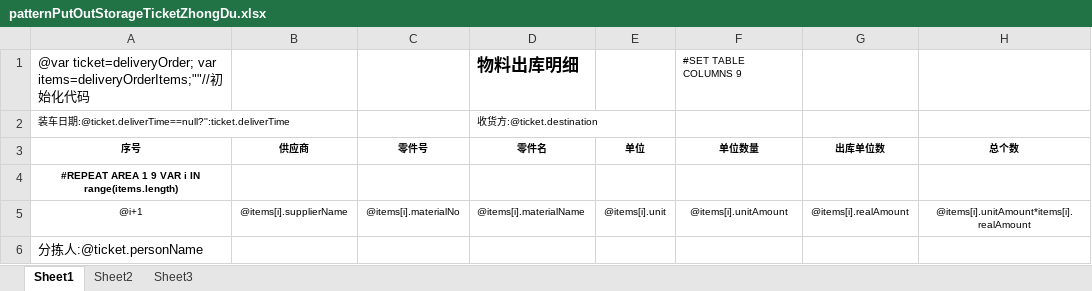
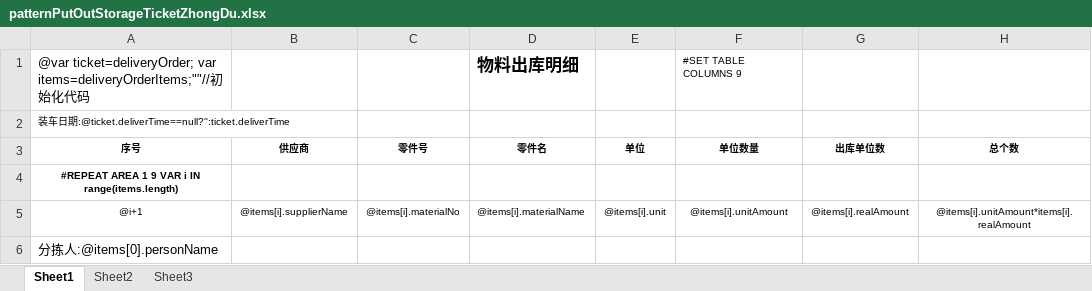
Before and after one commit to jingjiajie/WMSClient, an Excel workbook: UI/bin/Debug/Excel/patternPutOutStorageTicketZhongDu.xlsx, sheet Sheet1, drawn as a sheet; only a part is shown; values as stored, in another font and other column widths than the file's, no borders; the diff names each change by its address in the sheet, - before the commit and + after, or states it on an @@ line.

```diff
--- a/UI/bin/Debug/Excel/patternPutOutStorageTicketZhongDu.xlsx (sheet Sheet1)
+++ b/UI/bin/Debug/Excel/patternPutOutStorageTicketZhongDu.xlsx (sheet Sheet1)
-D2 (零件名): 收货方:@ticket.destination
+D2 (零件名): (empty)
-A6 (序号): 分拣人:@ticket.personName
+A6 (序号): 分拣人:@items[0].personName
```
Also changed, not shown: UI/bin/Debug/Excel/patternPutOutStorageTicketMoBiSi.xlsx, UI/bin/Debug/Excel/patternPutOutStorageTicketNormal.xlsx, 3 other files.
